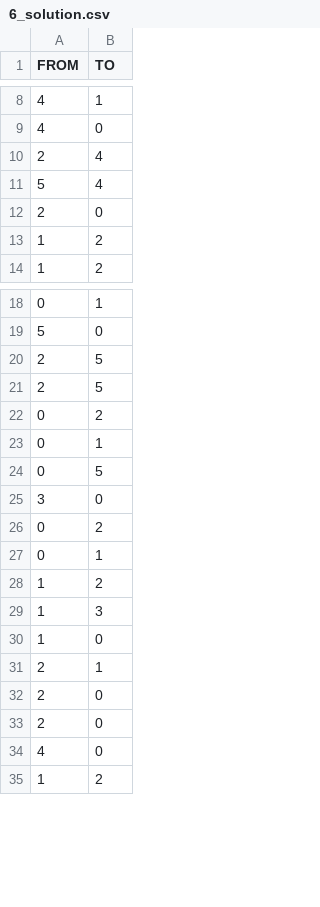
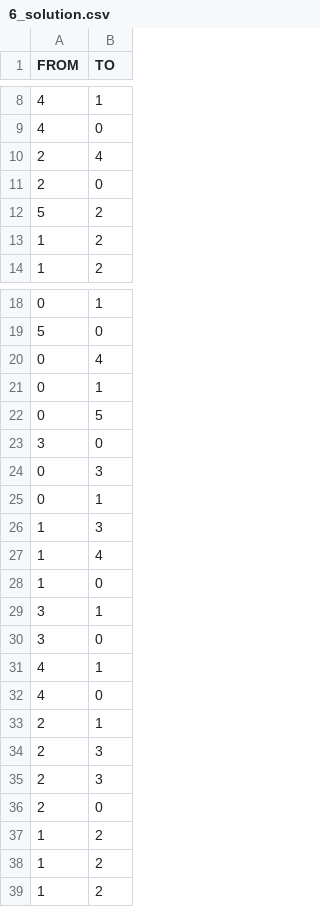
Before and after one commit to Shadord/challenge_optim, a CSV file: checker/6_solution.csv, drawn as a sheet; only a part is shown, gaps mark what is left out; the diff covers the shown part only.

```diff
--- a/checker/6_solution.csv
+++ b/checker/6_solution.csv
@@ -10,4 +10,4 @@ FROM , TO
 2 , 4
-5 , 4
 2 , 0
+5 , 2
 1 , 2
@@ -19,5 +19,3 @@ FROM , TO
 5 , 0
-2 , 5
-2 , 5
-0 , 2
+0 , 4
 0 , 1
@@ -25,11 +23,17 @@ FROM , TO
 3 , 0
-0 , 2
+0 , 3
 0 , 1
+1 , 3
+1 , 4
+1 , 0
+3 , 1
+3 , 0
+4 , 1
+4 , 0
+2 , 1
+2 , 3
+2 , 3
+2 , 0
 1 , 2
-1 , 3
-1 , 0
-2 , 1
-2 , 0
-2 , 0
-4 , 0
+1 , 2
 1 , 2
```
Also changed, not shown: 8 added rows, 4 removed rows and 2 edited cells elsewhere in this file, checker/10_solution.csv, checker/7_solution.csv, 7 other files.
